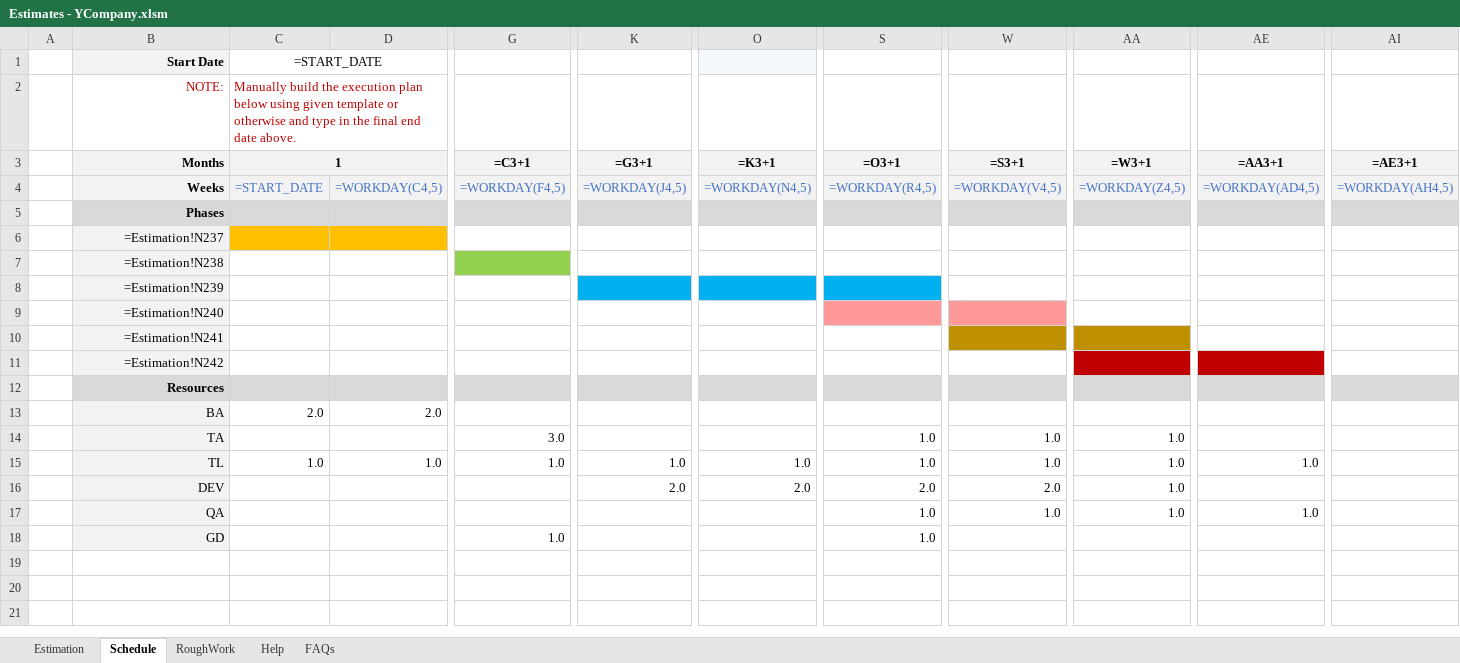
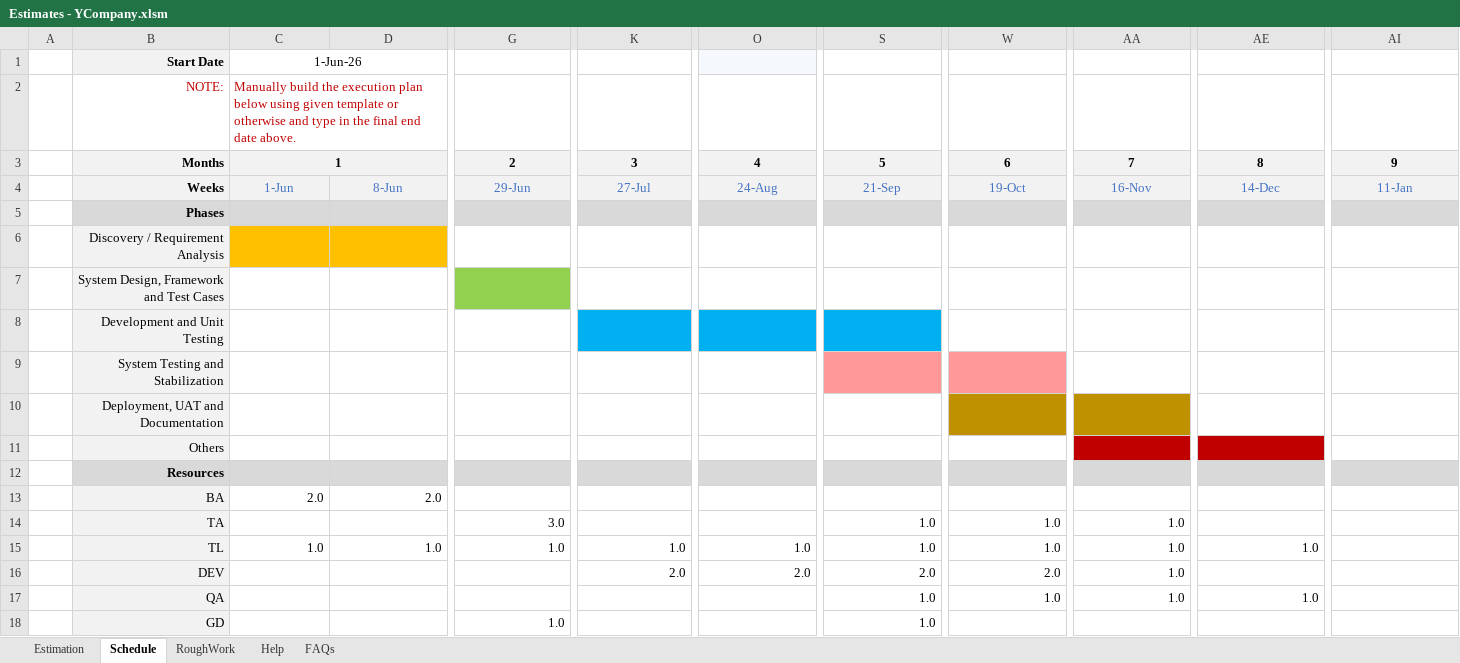
Before and after one commit to pawan45gupta/YCompany, an Excel workbook: presentation_documents/Estimates - YCompany.xlsm, sheet Schedule, drawn as a sheet; only a part is shown, gaps mark what is left out; values as stored, in another font and other column widths than the file's, no borders; formulas without a stored value are shown as written; removed rows and columns are numbered as before the commit, all else as after; rows hold the shown columns only; the diff names each change by its address in the sheet, - before the commit and + after, or states it on an @@ line.

Commit message:
Documents Changes

```diff
--- a/presentation_documents/Estimates - YCompany.xlsm (sheet Schedule)
+++ b/presentation_documents/Estimates - YCompany.xlsm (sheet Schedule)
-C1: =START_DATE
+C1: 1-Jun-26
-G3: =C3+1
+G3: 2
-K3: =G3+1
+K3: 3
-O3: =K3+1
+O3: 4
-S3: =O3+1
+S3: 5
-W3: =S3+1
+W3: 6
-AA3: =W3+1
+AA3: 7
-AE3: =AA3+1
+AE3: 8
-AI3: =AE3+1
+AI3: 9
-row 4:  | Weeks | =START_DATE | =WORKDAY(C4,5) | =WORKDAY(F4,5) | =WORKDAY(J4,5) | =WORKDAY(N4,5) | =WORKDAY(R4,5) | =WORKDAY(V4,5) | =WORKDAY(Z4,5) | =WORKDAY(AD4,5) | =WORKDAY(AH4,5)
+row 4:  | Weeks | 1-Jun | 8-Jun | 29-Jun | 27-Jul | 24-Aug | 21-Sep | 19-Oct | 16-Nov | 14-Dec | 11-Jan
-B6: =Estimation!N237
+B6: Discovery / Requirement Analysis
-B7: =Estimation!N238
+B7: System Design, Framework and Test Cases
-B8: =Estimation!N239
+B8: Development and Unit Testing
-B9: =Estimation!N240
+B9: System Testing and Stabilization
-B10: =Estimation!N241
+B10: Deployment, UAT and Documentation
-B11: =Estimation!N242
+B11: Others
```
Also changed, not shown: sheet Estimation, sheet FAQs, sheet Help, hidden cells, charts or pictures, 4 other files.
